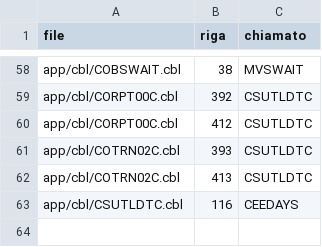
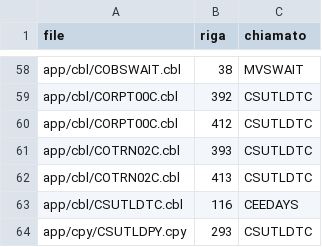
Before and after one commit to ltoscano/men-b-carddemo-java, a TSV file: analysis/inventory/out/call_occ.tsv, drawn as a sheet; only a part is shown, gaps mark what is left out.

```diff
--- a/analysis/inventory/out/call_occ.tsv
+++ b/analysis/inventory/out/call_occ.tsv
@@ -63 +63,2 @@ app/cbl/COTRN02C.cbl	413	CSUTLDTC
 app/cbl/CSUTLDTC.cbl	116	CEEDAYS
+app/cpy/CSUTLDPY.cpy	293	CSUTLDTC
```
Also changed, not shown: analysis/inventory/out/cmt_calls.tsv, 32 other files.
